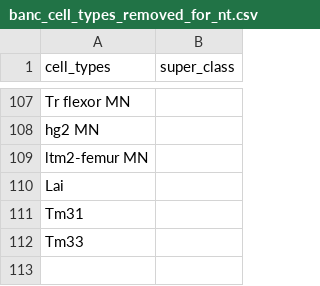
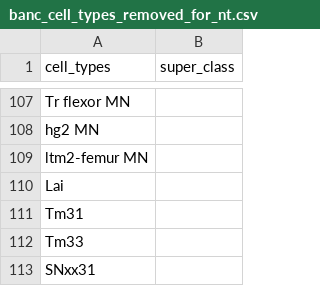
Before and after one commit to funkelab/drosophila_neurotransmitters, a CSV file: gt_sources/banc/banc_cell_types_removed_for_nt.csv, drawn as a sheet; only a part is shown, gaps mark what is left out; the diff names each change by its address in the sheet, - before the commit and + after, or states it on an @@ line.

Commit message:
Update banc_cell_types_removed_for_nt.csv

```diff
--- a/gt_sources/banc/banc_cell_types_removed_for_nt.csv
+++ b/gt_sources/banc/banc_cell_types_removed_for_nt.csv
+row 113: SNxx31
```
